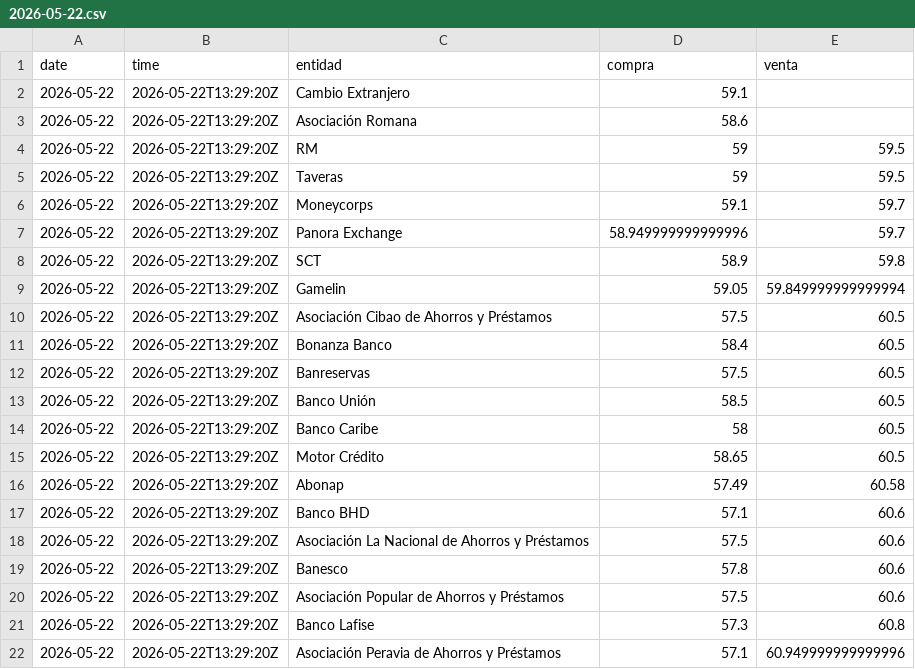
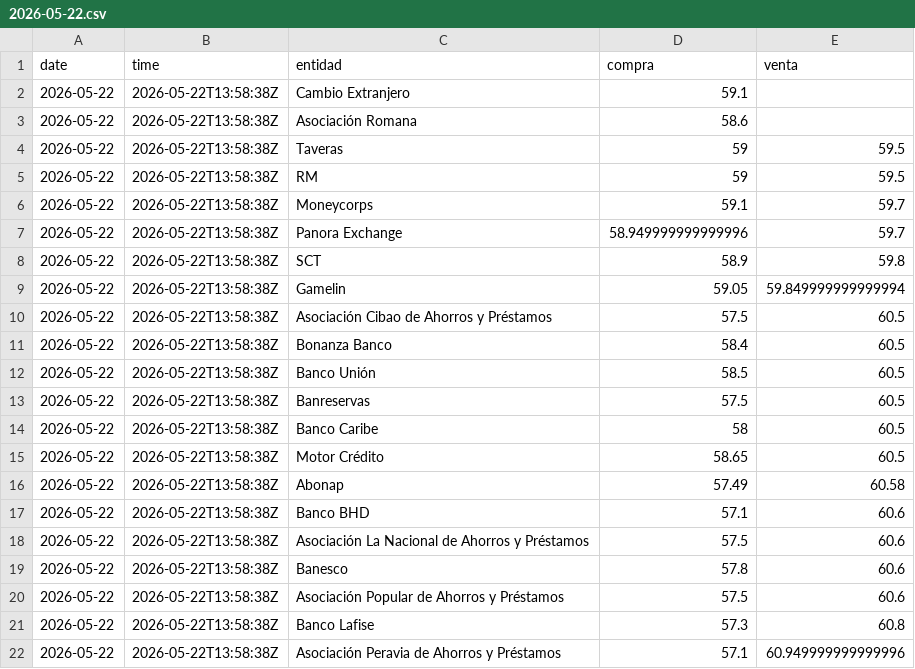
Before and after one commit to albertrosa96/webscraping-tc, a CSV file: data/infodolar/csv/2026-05-22.csv, drawn as a sheet.

```diff
--- a/data/infodolar/csv/2026-05-22.csv
+++ b/data/infodolar/csv/2026-05-22.csv
@@ -1,22 +1,22 @@
 date,time,entidad,compra,venta
-2026-05-22,2026-05-22T13:29:20Z,Cambio Extranjero,59.1,
-2026-05-22,2026-05-22T13:29:20Z,Asociación Romana,58.6,
-2026-05-22,2026-05-22T13:29:20Z,RM,59,59.5
-2026-05-22,2026-05-22T13:29:20Z,Taveras,59,59.5
-2026-05-22,2026-05-22T13:29:20Z,Moneycorps,59.1,59.7
-2026-05-22,2026-05-22T13:29:20Z,Panora Exchange,58.949999999999996,59.7
-2026-05-22,2026-05-22T13:29:20Z,SCT,58.9,59.8
-2026-05-22,2026-05-22T13:29:20Z,Gamelin,59.05,59.849999999999994
-2026-05-22,2026-05-22T13:29:20Z,Asociación Cibao de Ahorros y Préstamos,57.5,60.5
-2026-05-22,2026-05-22T13:29:20Z,Bonanza Banco,58.4,60.5
-2026-05-22,2026-05-22T13:29:20Z,Banreservas,57.5,60.5
-2026-05-22,2026-05-22T13:29:20Z,Banco Unión,58.5,60.5
-2026-05-22,2026-05-22T13:29:20Z,Banco Caribe,58,60.5
-2026-05-22,2026-05-22T13:29:20Z,Motor Crédito,58.65,60.5
-2026-05-22,2026-05-22T13:29:20Z,Abonap,57.49,60.58
-2026-05-22,2026-05-22T13:29:20Z,Banco BHD,57.1,60.6
-2026-05-22,2026-05-22T13:29:20Z,Asociación La Nacional de Ahorros y Préstamos,57.5,60.6
-2026-05-22,2026-05-22T13:29:20Z,Banesco,57.8,60.6
-2026-05-22,2026-05-22T13:29:20Z,Asociación Popular de Ahorros y Préstamos,57.5,60.6
-2026-05-22,2026-05-22T13:29:20Z,Banco Lafise,57.3,60.8
-2026-05-22,2026-05-22T13:29:20Z,Asociación Peravia de Ahorros y Préstamos,57.1,60.949999999999996
+2026-05-22,2026-05-22T13:58:38Z,Cambio Extranjero,59.1,
+2026-05-22,2026-05-22T13:58:38Z,Asociación Romana,58.6,
+2026-05-22,2026-05-22T13:58:38Z,Taveras,59,59.5
+2026-05-22,2026-05-22T13:58:38Z,RM,59,59.5
+2026-05-22,2026-05-22T13:58:38Z,Moneycorps,59.1,59.7
+2026-05-22,2026-05-22T13:58:38Z,Panora Exchange,58.949999999999996,59.7
+2026-05-22,2026-05-22T13:58:38Z,SCT,58.9,59.8
+2026-05-22,2026-05-22T13:58:38Z,Gamelin,59.05,59.849999999999994
+2026-05-22,2026-05-22T13:58:38Z,Asociación Cibao de Ahorros y Préstamos,57.5,60.5
+2026-05-22,2026-05-22T13:58:38Z,Bonanza Banco,58.4,60.5
+2026-05-22,2026-05-22T13:58:38Z,Banco Unión,58.5,60.5
+2026-05-22,2026-05-22T13:58:38Z,Banreservas,57.5,60.5
+2026-05-22,2026-05-22T13:58:38Z,Banco Caribe,58,60.5
+2026-05-22,2026-05-22T13:58:38Z,Motor Crédito,58.65,60.5
+2026-05-22,2026-05-22T13:58:38Z,Abonap,57.49,60.58
+2026-05-22,2026-05-22T13:58:38Z,Banco BHD,57.1,60.6
+2026-05-22,2026-05-22T13:58:38Z,Asociación La Nacional de Ahorros y Préstamos,57.5,60.6
+2026-05-22,2026-05-22T13:58:38Z,Banesco,57.8,60.6
+2026-05-22,2026-05-22T13:58:38Z,Asociación Popular de Ahorros y Préstamos,57.5,60.6
+2026-05-22,2026-05-22T13:58:38Z,Banco Lafise,57.3,60.8
+2026-05-22,2026-05-22T13:58:38Z,Asociación Peravia de Ahorros y Préstamos,57.1,60.949999999999996
```
Also changed, not shown: data/from_banks/_historico_from_banks.csv, data/from_banks/csv/2026-05-22.csv, 7 other files.
